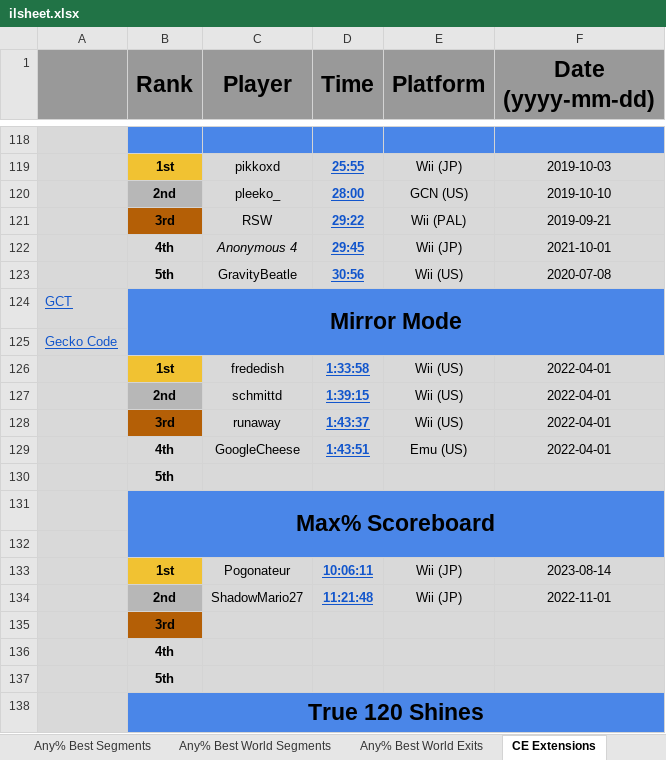
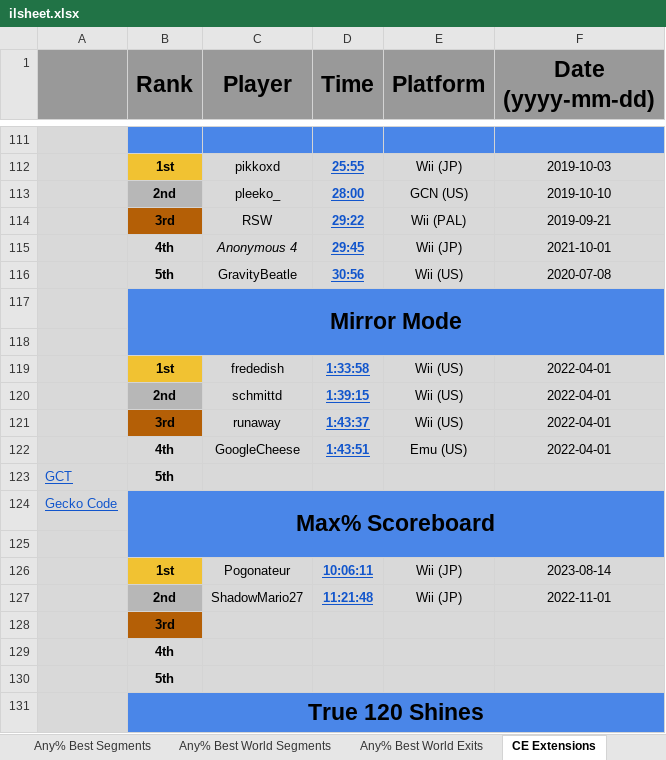
Before and after one commit to Lego6245/sms.il, an Excel workbook: data/ilsheet.xlsx, sheet CE Extensions, drawn as a sheet; only a part is shown, gaps mark what is left out; values as stored, in another font and other column widths than the file's, no borders; charts and pictures not drawn; addresses are those after the commit; the diff covers the shown part only; the diff names each change by its address in the sheet, - before the commit and + after, or states it on an @@ line.

Commit message:
Updating IL DB

```diff
--- a/data/ilsheet.xlsx (sheet CE Extensions)
+++ b/data/ilsheet.xlsx (sheet CE Extensions)
-A117: GCT
+A117: (empty)
-A118: Gecko Code
+A118: (empty)
-A123: (empty)
+A123: GCT
-A124: (empty)
+A124: Gecko Code
```
Also changed, not shown: 1 added row, 8 removed rows, 10 edited cells, cell formats and merged cells elsewhere in this sheet, sheet RTA Strat ILs.
